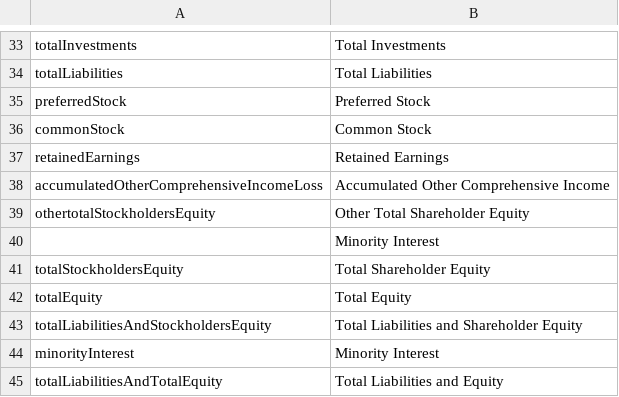
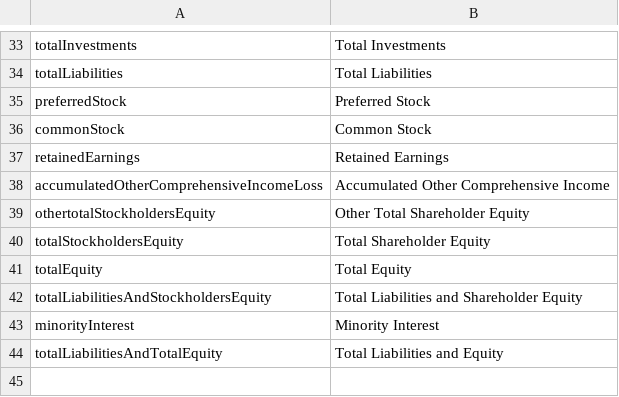
Before and after one commit to wavebyrd/FinanceToolkit, a CSV file: financetoolkit/base/models/normalization/balance.csv, drawn as a sheet; only a part is shown, gaps mark what is left out; the diff names each change by its address in the sheet, - before the commit and + after, or states it on an @@ line.

Commit message:
Update balance.csv
Fixed duplicate of Minority Interest in which the first didnt have an original pointer

```diff
--- a/financetoolkit/base/models/normalization/balance.csv
+++ b/financetoolkit/base/models/normalization/balance.csv
-row 40:  | Minority Interest
```
